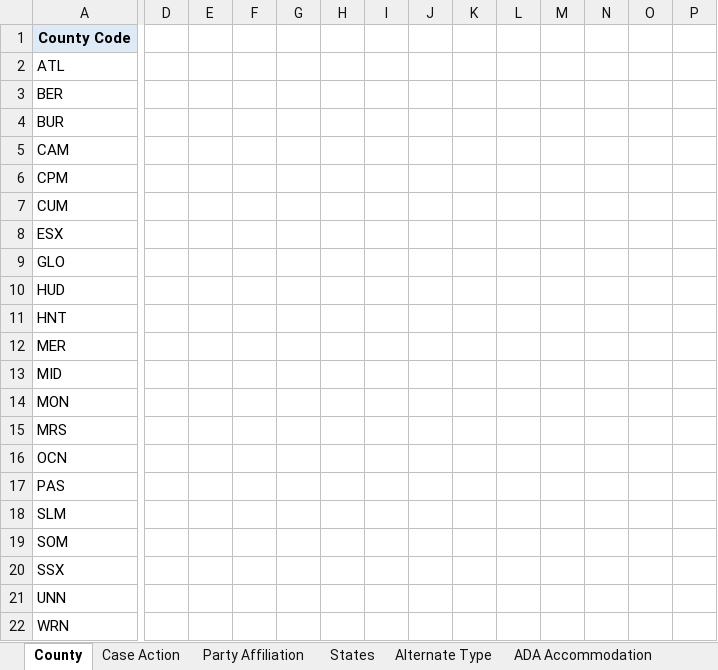
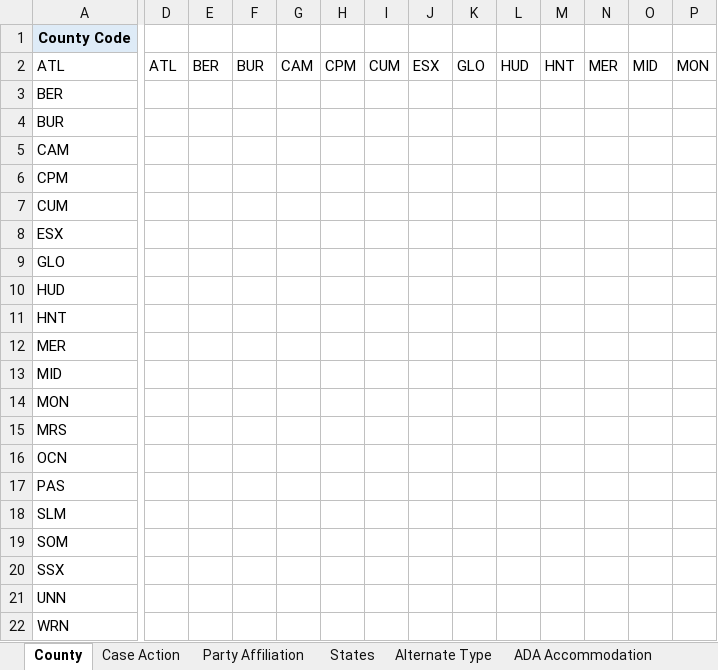
Before and after one commit to craignicholson/civilfiling_client, an Excel workbook: code_tables.xlsx, sheet County, drawn as a sheet; only a part is shown, gaps mark what is left out; values as stored, in another font and other column widths than the file's, no borders; the diff covers the shown part only; the diff names each change by its address in the sheet, - before the commit and + after, or states it on an @@ line.

Commit message:
Added updated spreadsheet

```diff
--- a/code_tables.xlsx (sheet County)
+++ b/code_tables.xlsx (sheet County)
-D2: (empty)
+D2: ATL
-E2: (empty)
+E2: BER
-F2: (empty)
+F2: BUR
-G2: (empty)
+G2: CAM
-H2: (empty)
+H2: CPM
-I2: (empty)
+I2: CUM
-J2: (empty)
+J2: ESX
-K2: (empty)
+K2: GLO
-L2: (empty)
+L2: HUD
-M2: (empty)
+M2: HNT
-N2: (empty)
+N2: MER
-O2: (empty)
+O2: MID
-P2: (empty)
+P2: MON
```
Also changed, not shown: 8 edited cells elsewhere in this sheet, Complaint-Data-Specifications.xlsx, 24 other files.
